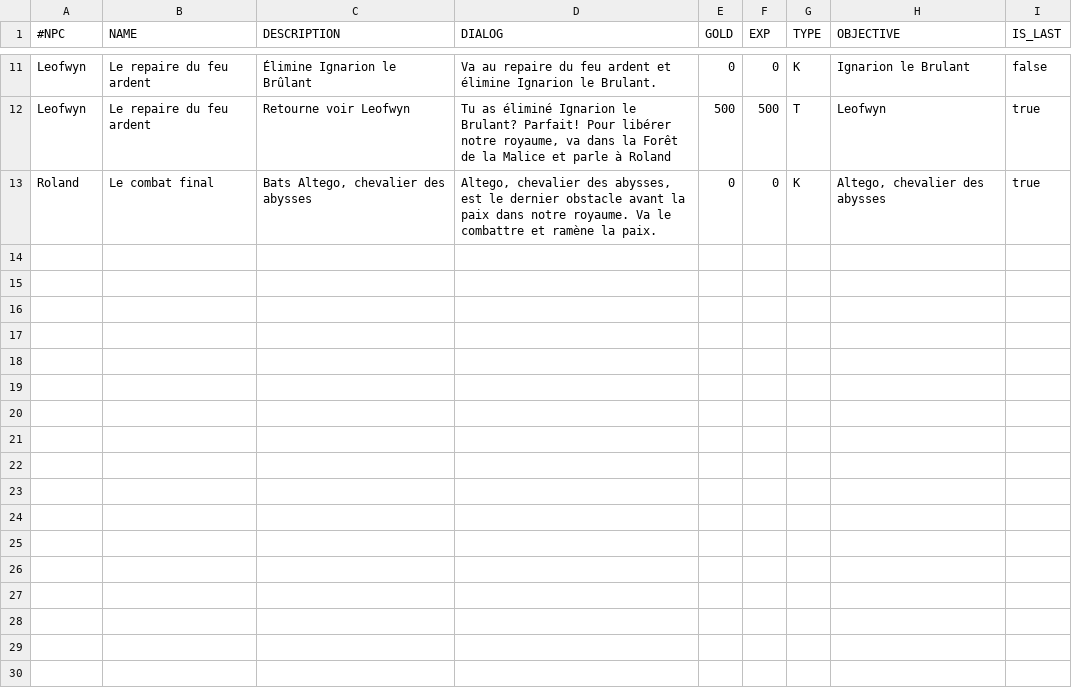
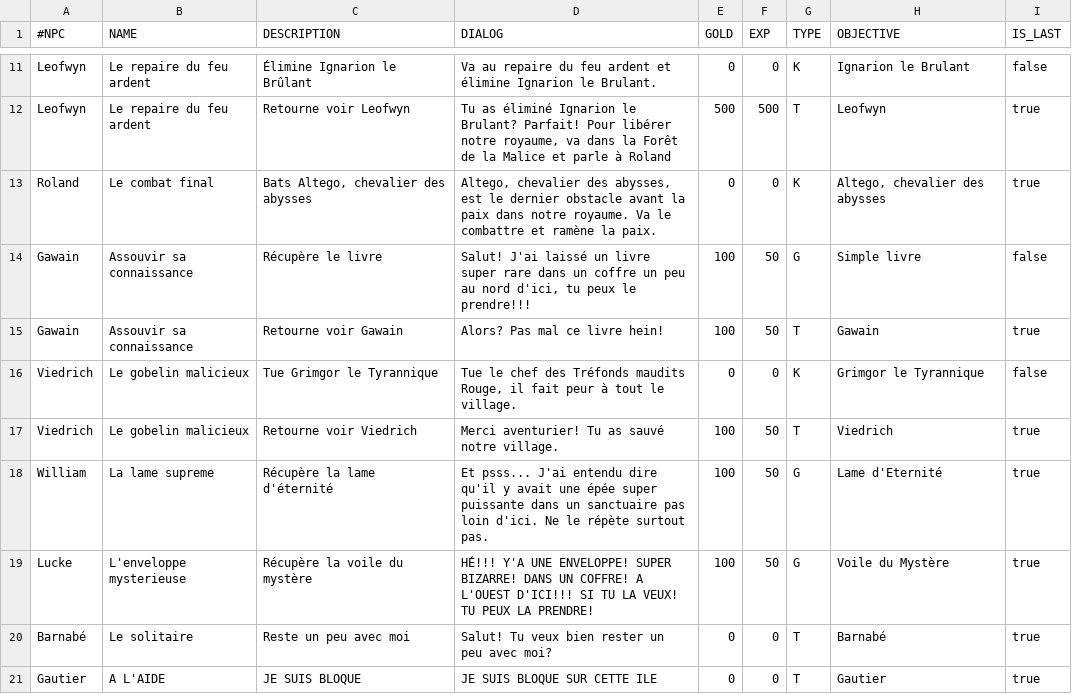
Before and after one commit to AlexyanComino/my_rpg, a CSV file: .quests.csv, drawn as a sheet; only a part is shown, gaps mark what is left out.

Commit message:
feat: added more quests.

```diff
--- a/.quests.csv
+++ b/.quests.csv
@@ -13 +13,9 @@ Leofwyn;Le repaire du feu ardent;Retourne voir Leofwyn;Tu as éliminé Ignarion
 Roland;Le combat final;Bats Altego, chevalier des abysses;Altego, chevalier des abysses, est le dernier obstacle avant la paix dans notre royaume. Va le combattre et ramène la paix.;0;0;K;Altego, chevalier des abysses;true;
+Gawain;Assouvir sa connaissance;Récupère le livre;Salut! J'ai laissé un livre super rare dans un coffre un peu au nord d'ici, tu peux le prendre!!!;100;50;G;Simple livre;false;
+Gawain;Assouvir sa connaissance;Retourne voir Gawain;Alors? Pas mal ce livre hein!;100;50;T;Gawain;true;
+Viedrich;Le gobelin malicieux;Tue Grimgor le Tyrannique;Tue le chef des Tréfonds maudits Rouge, il fait peur à tout le village.;0;0;K;Grimgor le Tyrannique;false;
+Viedrich;Le gobelin malicieux; Retourne voir Viedrich;Merci aventurier! Tu as sauvé notre village.;100;50;T;Viedrich;true;
+William;La lame supreme;Récupère la lame d'éternité;Et psss... J'ai entendu dire qu'il y avait une épée super puissante dans un sanctuaire pas loin d'ici. Ne le répète surtout pas.;100;50;G;Lame d'Eternité;true;
+Lucke;L'enveloppe mysterieuse;Récupère la voile du mystère;HÉ!!! Y'A UNE ENVELOPPE! SUPER BIZARRE! DANS UN COFFRE! A L'OUEST D'ICI!!! SI TU LA VEUX! TU PEUX LA PRENDRE!;100;50;G;Voile du Mystère;true;
+Barnabé;Le solitaire;Reste un peu avec moi;Salut! Tu veux bien rester un peu avec moi?;0;0;T;Barnabé;true;
+Gautier;A L'AIDE;JE SUIS BLOQUE;JE SUIS BLOQUE SUR CETTE ILE;0;0;T;Gautier;true;
```
Also changed, not shown: .chests.csv, .entities2.csv, 5 other files.
